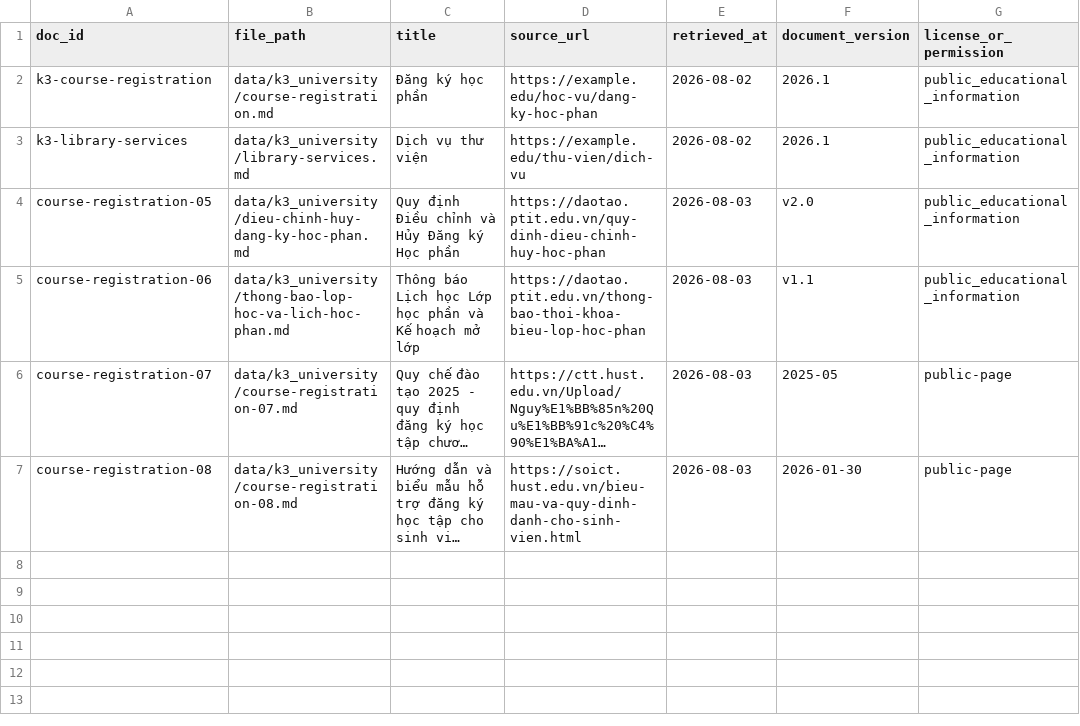
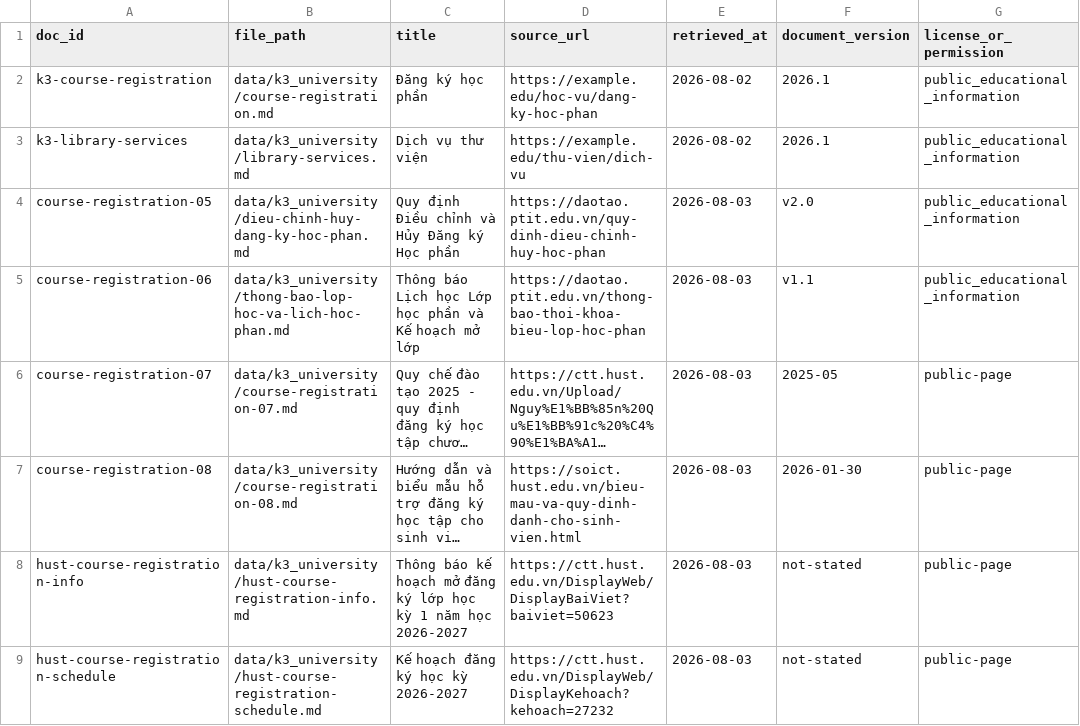
Before and after one commit to Hungkao/DAY07_TeamC1, a CSV file: data/k3_university/sources.csv, drawn as a sheet; long unchanged cells end in …; the diff names each change by its address in the sheet, - before the commit and + after, or states it on an @@ line.

Commit message:
docs: add HUST course registration corpus samples

```diff
--- a/data/k3_university/sources.csv
+++ b/data/k3_university/sources.csv
+row 8: hust-course-registration-info | data/k3_university/hust-course-registration-info.md | Thông báo kế hoạch mở đăng ký lớp học kỳ 1 năm học 2026-2027 | https://ctt.hust.edu.vn/DisplayWeb/DisplayBaiViet?baiviet=50623 | 2026-08-03 | not-stated | public-page
+row 9: hust-course-registration-schedule | data/k3_university/hust-course-registration-schedule.md | Kế hoạch đăng ký học kỳ 2026-2027 | https://ctt.hust.edu.vn/DisplayWeb/DisplayKehoach?kehoach=27232 | 2026-08-03 | not-stated | public-page
```
Also changed, not shown: 2 other files.
